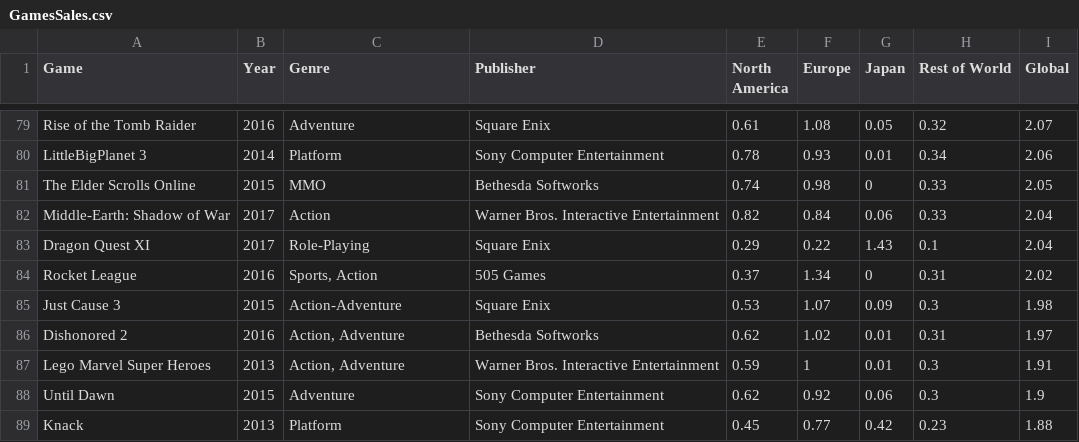
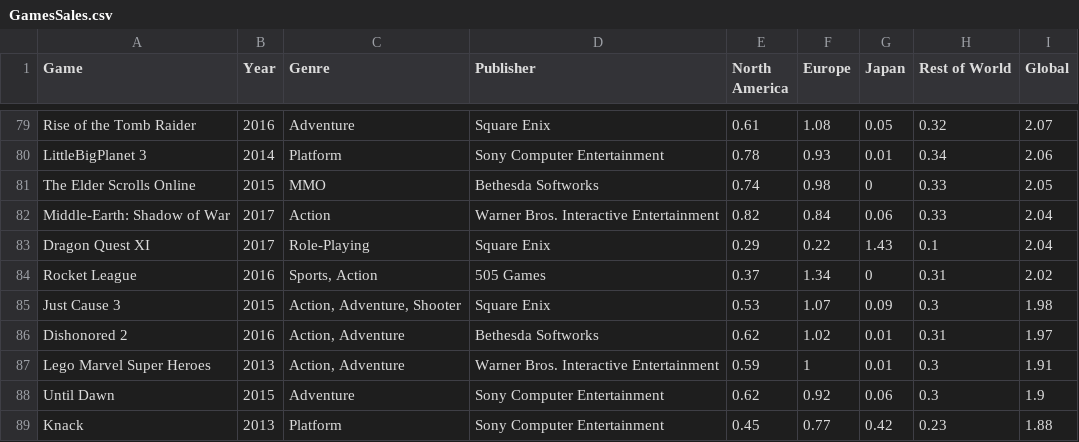
Before and after one commit to HarisSaran/intro_project, a CSV file: db/GamesSales.csv, drawn as a sheet; only a part is shown, gaps mark what is left out; the diff covers the shown part only; the diff names each change by its address in the sheet, - before the commit and + after, or states it on an @@ line.

```diff
--- a/db/GamesSales.csv
+++ b/db/GamesSales.csv
-C85 (Genre): Action-Adventure
+C85 (Genre): Action, Adventure, Shooter
```
Also changed, not shown: 34 edited cells elsewhere in this file.
